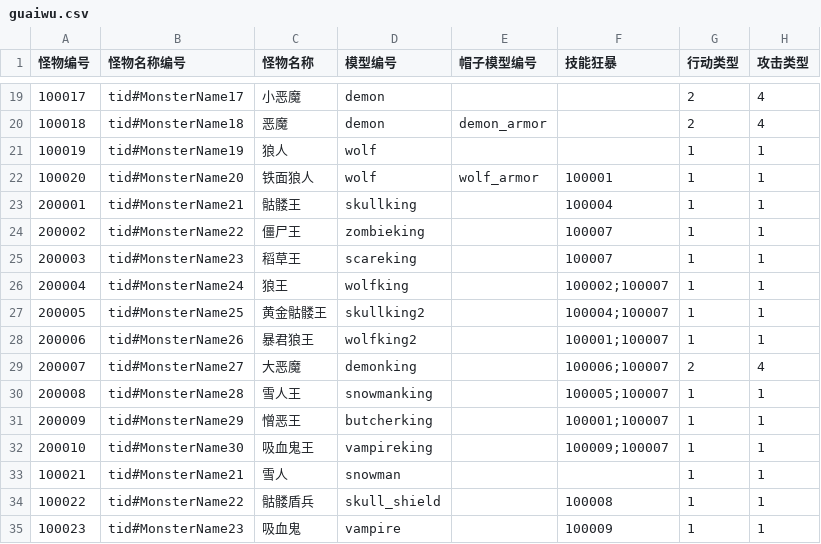
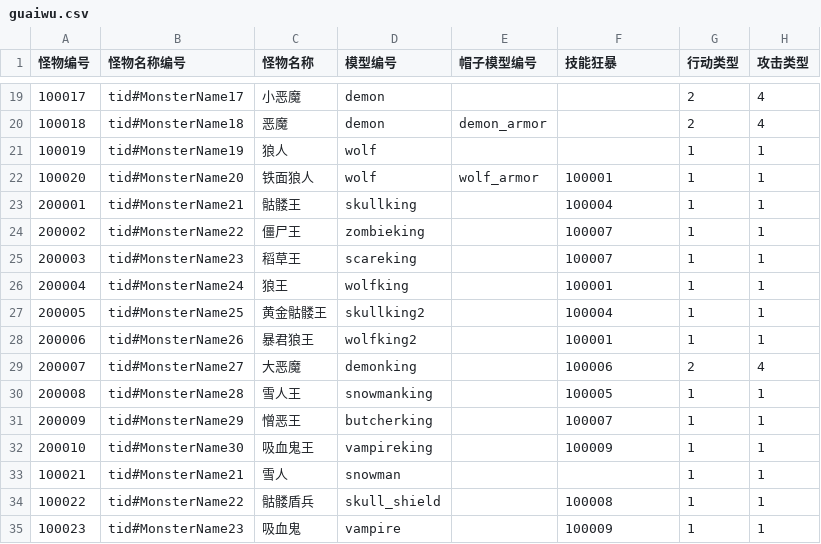
Before and after one commit to 1097195326/CompanyWork, a CSV file: SwampAttack/Resources/config/guaiwu.csv, drawn as a sheet; only a part is shown, gaps mark what is left out; the diff names each change by its address in the sheet, - before the commit and + after, or states it on an @@ line.

```diff
--- a/SwampAttack/Resources/config/guaiwu.csv
+++ b/SwampAttack/Resources/config/guaiwu.csv
-F26 (技能狂暴): 100002;100007
+F26 (技能狂暴): 100001
-F27 (技能狂暴): 100004;100007
+F27 (技能狂暴): 100004
-F28 (技能狂暴): 100001;100007
+F28 (技能狂暴): 100001
-F29 (技能狂暴): 100006;100007
+F29 (技能狂暴): 100006
-F30 (技能狂暴): 100005;100007
+F30 (技能狂暴): 100005
-F31 (技能狂暴): 100001;100007
+F31 (技能狂暴): 100007
-F32 (技能狂暴): 100009;100007
+F32 (技能狂暴): 100009
```
Also changed, not shown: SwampAttack/Resources/config/guanqia.csv, 7 other files.
